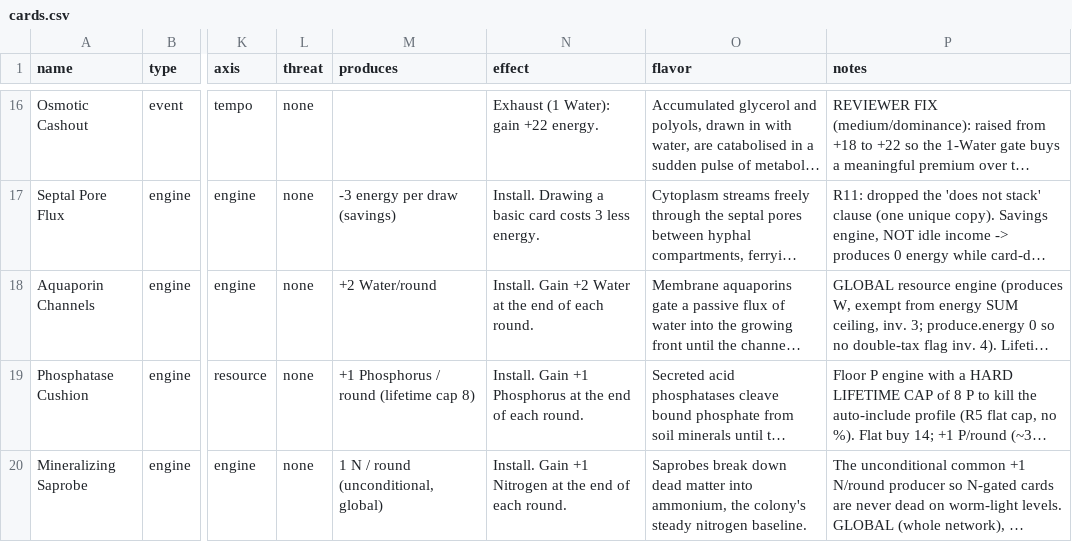
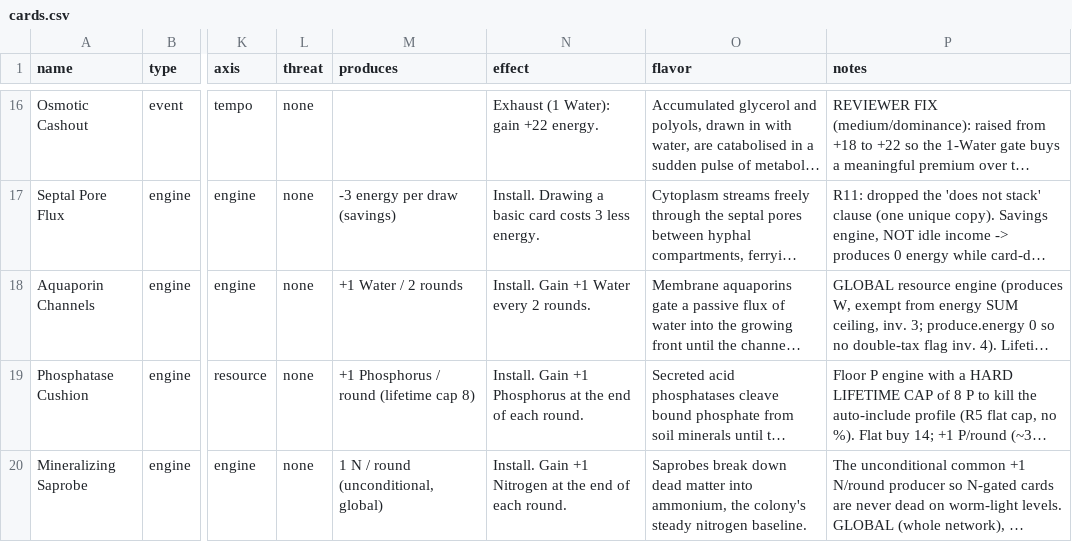
Before and after one commit to pallkvaran-blip/mycelium2d, a CSV file: docs/cards.csv, drawn as a sheet; only a part is shown, gaps mark what is left out; long unchanged cells end in …; the diff names each change by its address in the sheet, - before the commit and + after, or states it on an @@ line.

```diff
--- a/docs/cards.csv
+++ b/docs/cards.csv
-M18 (produces): +2 Water/round
+M18 (produces): +1 Water / 2 rounds
-N18 (effect): Install. Gain +2 Water at the end of each round.
+N18 (effect): Install. Gain +1 Water every 2 rounds.
```
Also changed, not shown: 7 other files.
